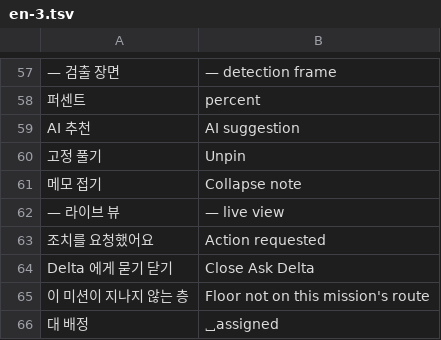
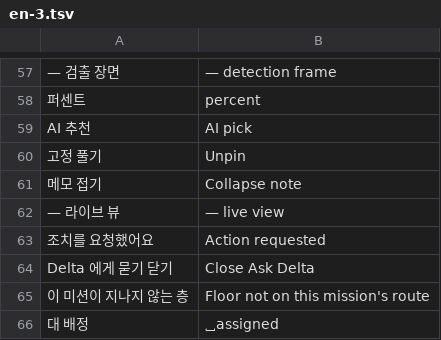
Before and after one commit to 01hye0ne/aprism-web, a TSV file: tools/i18n/en-3.tsv, drawn as a sheet; only a part is shown, gaps mark what is left out.

```diff
--- a/tools/i18n/en-3.tsv
+++ b/tools/i18n/en-3.tsv
@@ -58,3 +58,3 @@
 퍼센트	percent
-AI 추천	AI suggestion
+AI 추천	AI pick
 고정 풀기	Unpin
```
Also changed, not shown: 10 other files.
